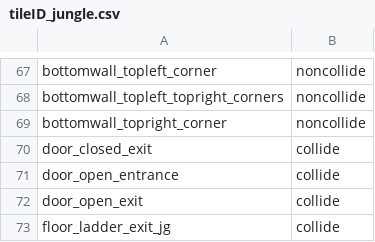
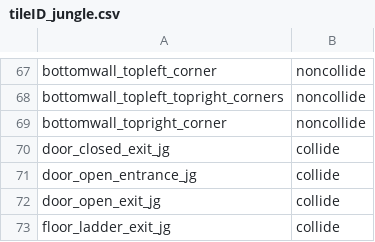
Before and after one commit to zhang-jason/Done-geon, a CSV file: Game/Assets/Tiles/tileID_jungle.csv, drawn as a sheet; only a part is shown, gaps mark what is left out.

```diff
--- a/Game/Assets/Tiles/tileID_jungle.csv
+++ b/Game/Assets/Tiles/tileID_jungle.csv
@@ -69,5 +69,5 @@ bottomwall_topleft_topright_corners, noncollide
 bottomwall_topright_corner, noncollide
-door_closed_exit, collide
-door_open_entrance, collide
-door_open_exit, collide
+door_closed_exit_jg, collide
+door_open_entrance_jg, collide
+door_open_exit_jg, collide
 floor_ladder_exit_jg,collide
```
Also changed, not shown: 5 other files.
